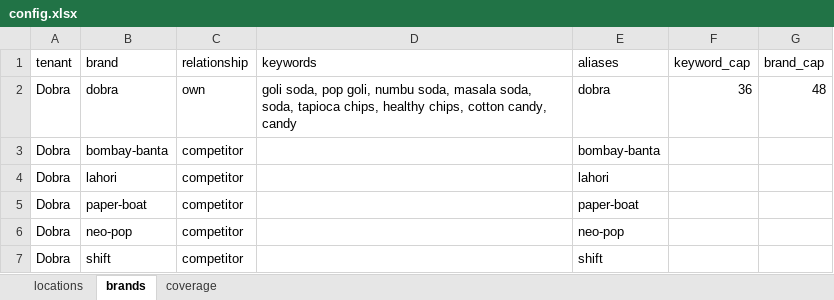
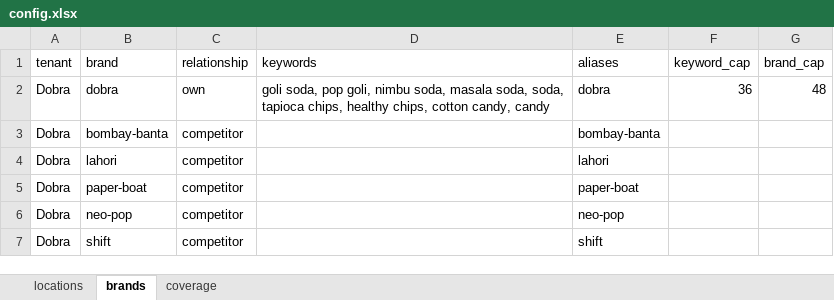
Before and after one commit to ForesightTribe/automation-mvp, an Excel workbook: backend/config.xlsx, sheet brands, drawn as a sheet; values as stored, in another font and other column widths than the file's, no borders; the diff names each change by its address in the sheet, - before the commit and + after, or states it on an @@ line.

```diff
--- a/backend/config.xlsx (sheet brands)
+++ b/backend/config.xlsx (sheet brands)
-D2 (keywords): …pop goli, numbu soda, masala…
+D2 (keywords): …pop goli, nimbu soda, masala…
```
Also changed, not shown: sheet locations, 16 other files.
